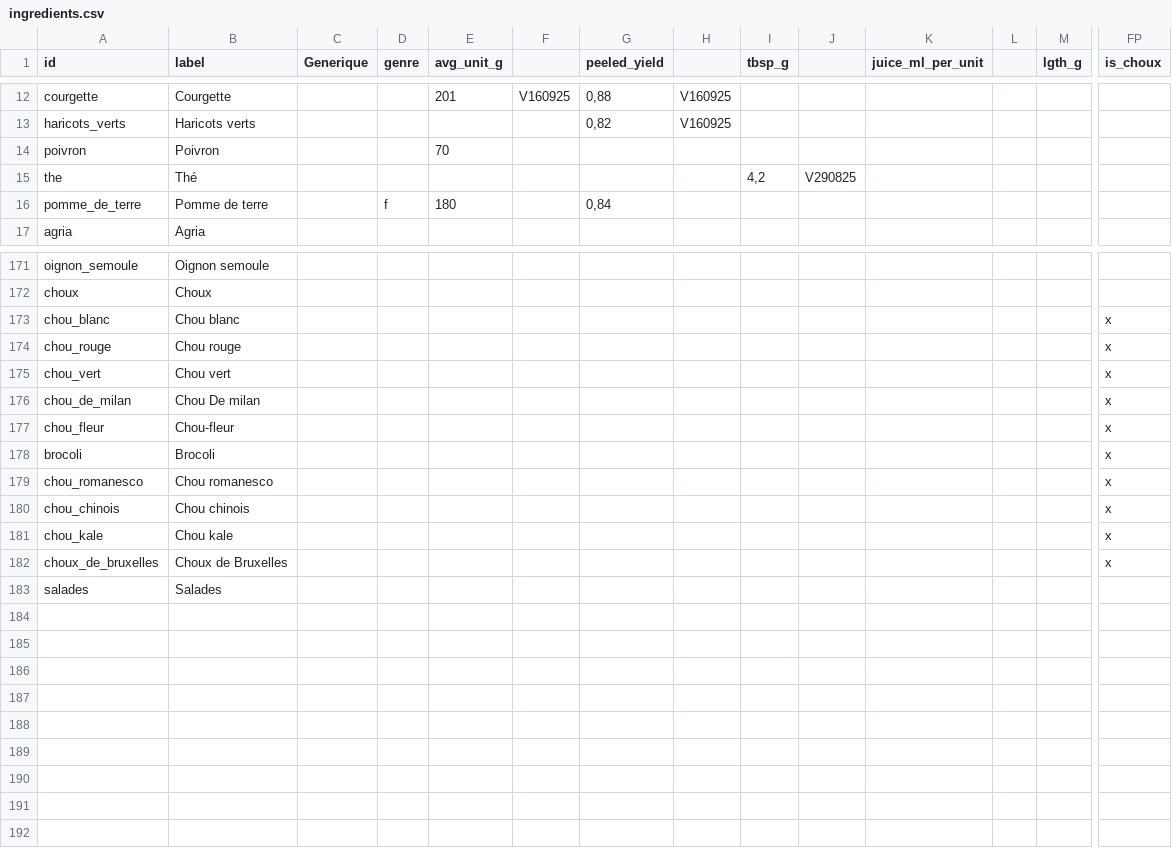
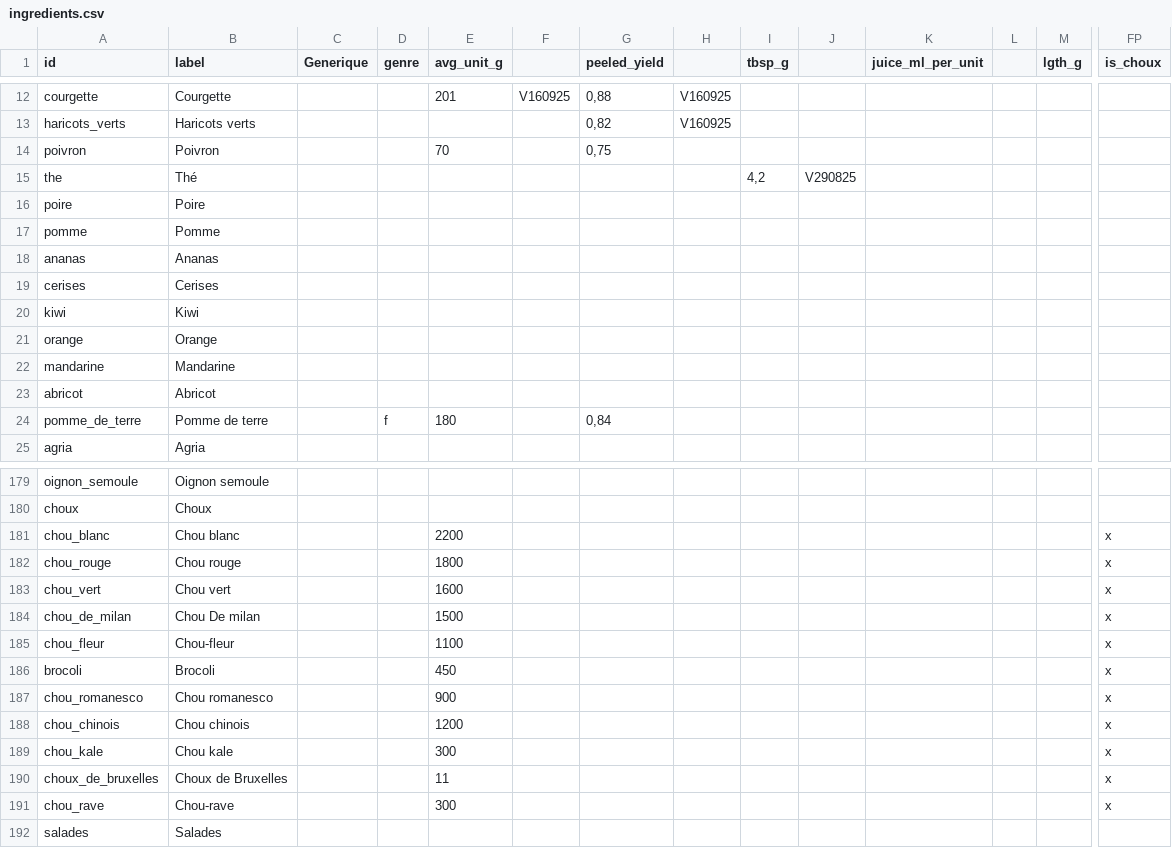
Before and after one commit to Rrrt-sct/Convertisseur, a CSV file: ingredients.csv, drawn as a sheet; only a part is shown, gaps mark what is left out; addresses are those after the commit; rows hold the shown columns only; the diff names each change by its address in the sheet, - before the commit and + after, or states it on an @@ line.

```diff
--- a/ingredients.csv
+++ b/ingredients.csv
-G14 (peeled_yield): (empty)
+G14 (peeled_yield): 0,75
+row 16: poire | Poire
+row 17: pomme | Pomme
+row 18: ananas | Ananas
+row 19: cerises | Cerises
+row 20: kiwi | Kiwi
+row 21: orange | Orange
+row 22: mandarine | Mandarine
+row 23: abricot | Abricot
-E181 (avg_unit_g): (empty)
+E181 (avg_unit_g): 2200
-E182 (avg_unit_g): (empty)
+E182 (avg_unit_g): 1800
-E183 (avg_unit_g): (empty)
+E183 (avg_unit_g): 1600
-E184 (avg_unit_g): (empty)
+E184 (avg_unit_g): 1500
-E185 (avg_unit_g): (empty)
+E185 (avg_unit_g): 1100
-E186 (avg_unit_g): (empty)
+E186 (avg_unit_g): 450
-E187 (avg_unit_g): (empty)
+E187 (avg_unit_g): 900
-E188 (avg_unit_g): (empty)
+E188 (avg_unit_g): 1200
-E189 (avg_unit_g): (empty)
+E189 (avg_unit_g): 300
-E190 (avg_unit_g): (empty)
+E190 (avg_unit_g): 11
+row 191: chou_rave | Chou-rave |  |  | 300 |  |  |  |  |  |  |  |  | x
```
Also changed, not shown: 33 other files.
